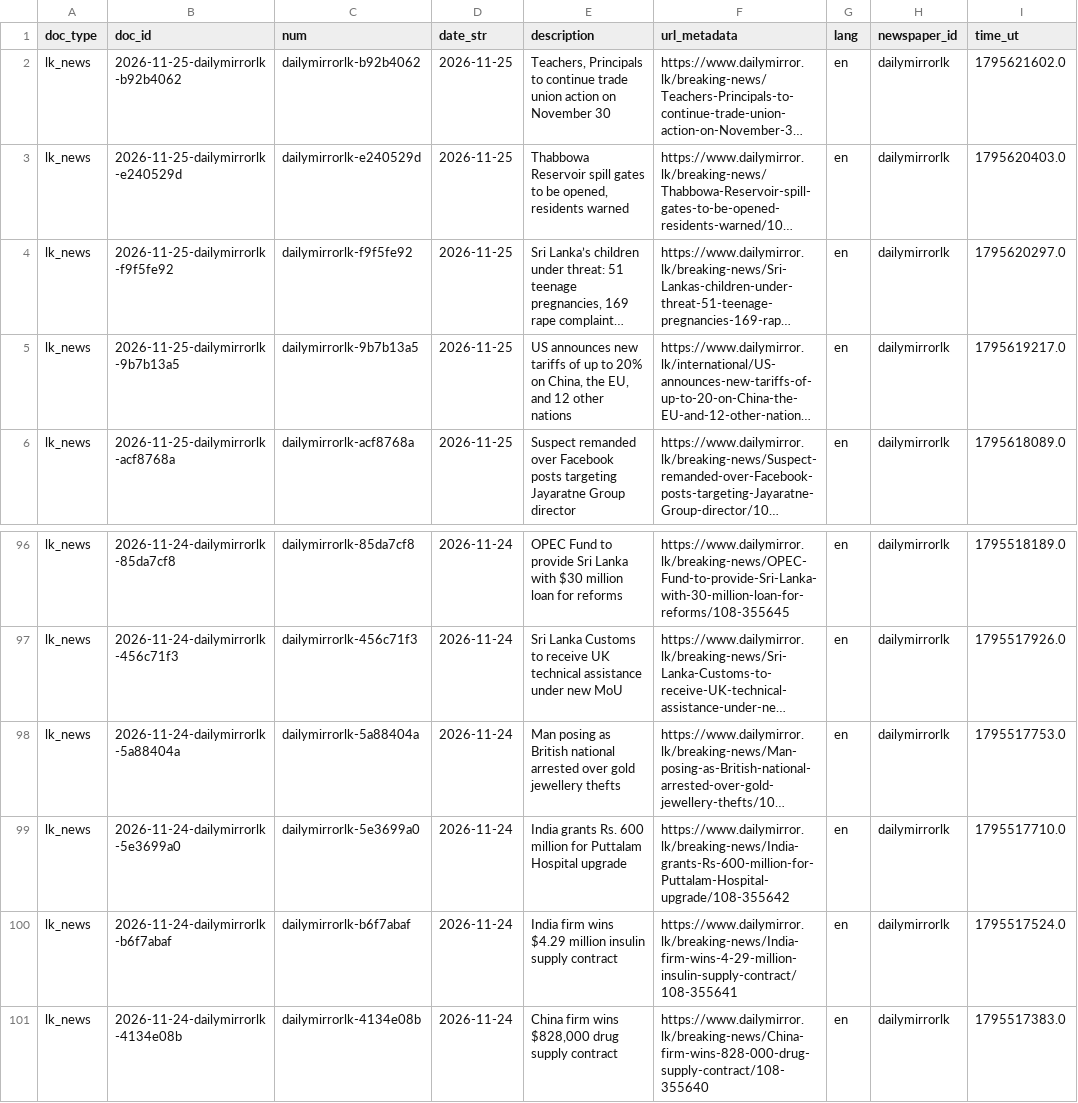
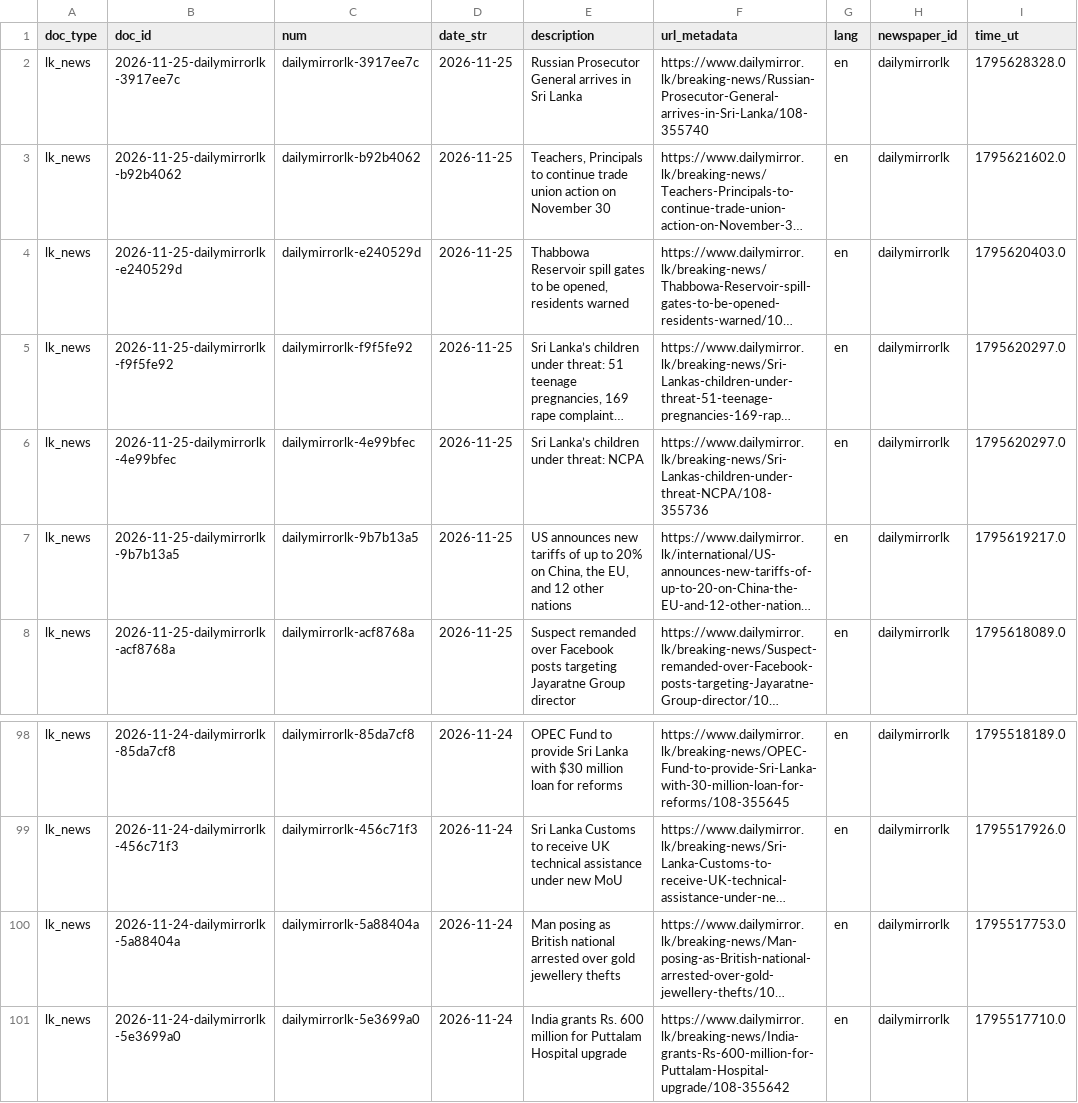
Before and after one commit to nuuuwan/lk_news, a TSV file: data/lk_news/docs_last100.tsv, drawn as a sheet; only a part is shown, gaps mark what is left out; long unchanged cells end in …; removed rows and columns are numbered as before the commit, all else as after; the diff names each change by its address in the sheet, - before the commit and + after, or states it on an @@ line.

```diff
--- a/data/lk_news/docs_last100.tsv
+++ b/data/lk_news/docs_last100.tsv
+row 2: lk_news | 2026-11-25-dailymirrorlk-3917ee7c | dailymirrorlk-3917ee7c | 2026-11-25 | Russian Prosecutor General arrives in Sri Lanka | https://www.dailymirror.lk/breaking-news/Russian-Prosecutor-General-arrives-in-Sri-Lanka/108-355740 | en | dailymirrorlk | 1795628328.0
+row 6: lk_news | 2026-11-25-dailymirrorlk-4e99bfec | dailymirrorlk-4e99bfec | 2026-11-25 | Sri Lanka’s children under threat: NCPA | https://www.dailymirror.lk/breaking-news/Sri-Lankas-children-under-threat-NCPA/108-355736 | en | dailymirrorlk | 1795620297.0
-row 100: lk_news | 2026-11-24-dailymirrorlk-b6f7abaf | dailymirrorlk-b6f7abaf | 2026-11-24 | India firm wins $4.29 million insulin supply contract | https://www.dailymirror.lk/breaking-news/India-firm-wins-4-29-million-insulin-supply-contract/108-355641 | en | dailymirrorlk | 1795517524.0
-row 101: lk_news | 2026-11-24-dailymirrorlk-4134e08b | dailymirrorlk-4134e08b | 2026-11-24 | China firm wins $828,000 drug supply contract | https://www.dailymirror.lk/breaking-news/China-firm-wins-828-000-drug-supply-contract/108-355640 | en | dailymirrorlk | 1795517383.0
```
Also changed, not shown: data/lk_news/docs_last1000.tsv, 10 other files.
